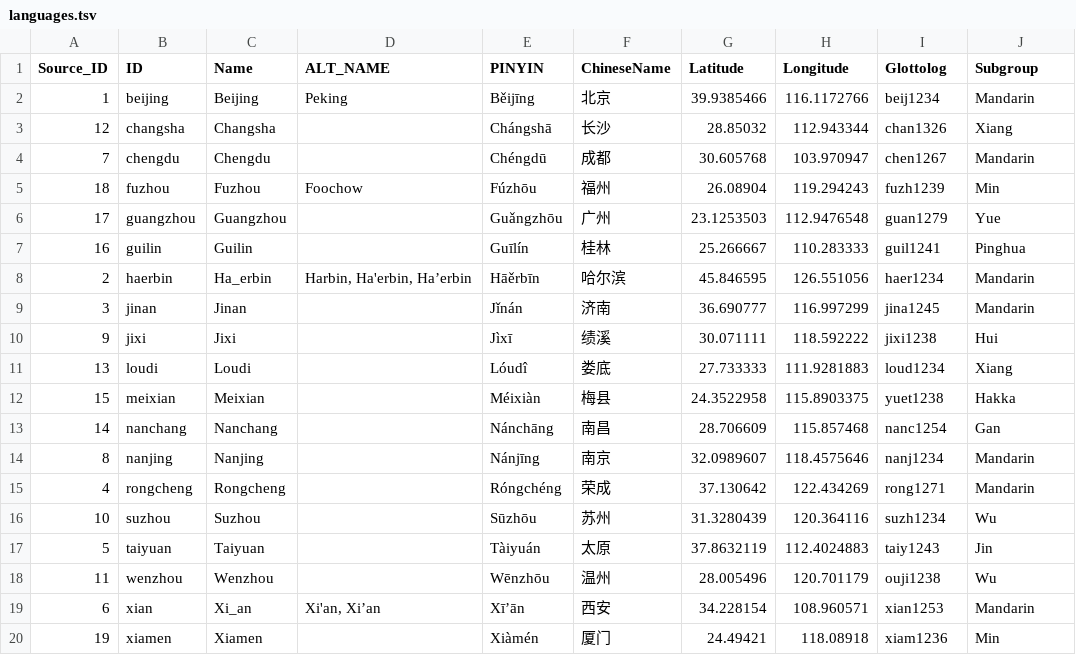
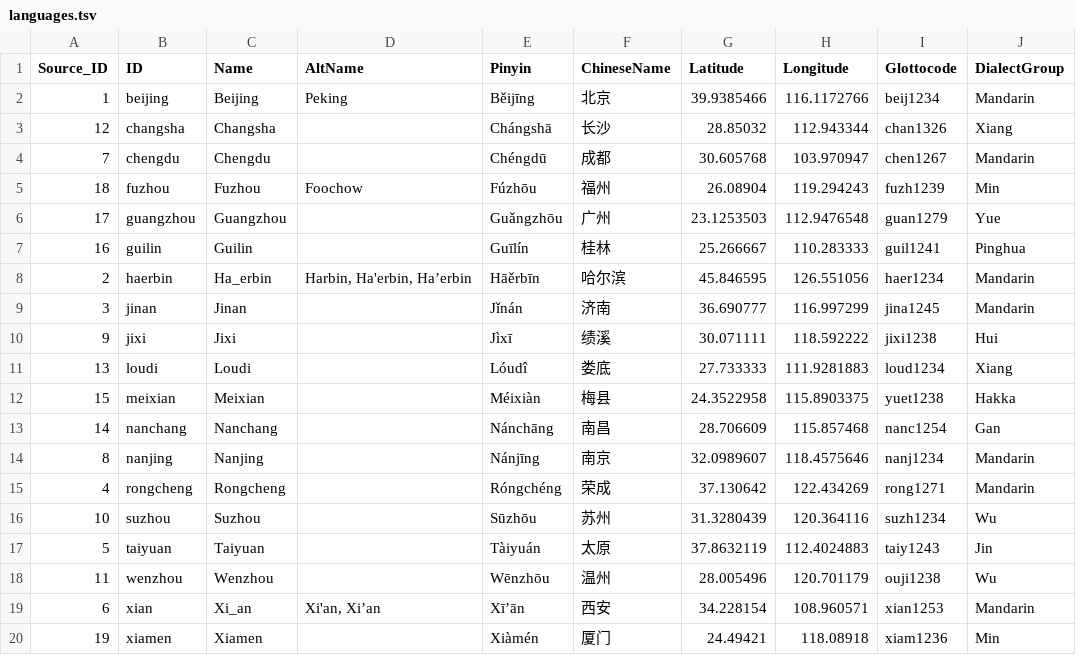
Before and after one commit to lexibank/liusinitic, a TSV file: etc/languages.tsv, drawn as a sheet.

```diff
--- a/etc/languages.tsv
+++ b/etc/languages.tsv
@@ -1,2 +1,2 @@
-Source_ID	ID	Name	ALT_NAME	PINYIN	ChineseName	Latitude	Longitude	Glottolog	Subgroup
+Source_ID	ID	Name	AltName	Pinyin	ChineseName	Latitude	Longitude	Glottocode	DialectGroup
 1	beijing	Beijing	Peking	Běijīng	北京	39.9385466	116.1172766	beij1234	Mandarin
```
Also changed, not shown: cldf/forms.csv, cldf/languages.csv, 3 other files.
